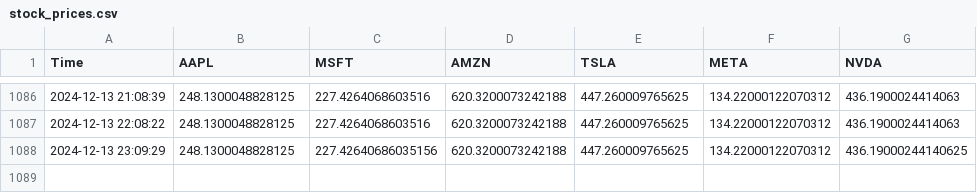
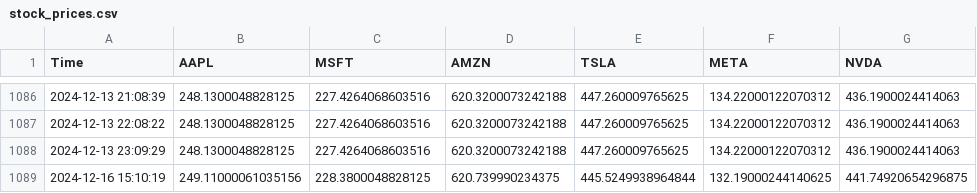
Before and after one commit to bendarodes/stockX-data-scraper, a CSV file: stock_prices.csv, drawn as a sheet; only a part is shown, gaps mark what is left out.

```diff
--- a/stock_prices.csv
+++ b/stock_prices.csv
@@ -1087,2 +1087,3 @@ Time;AAPL;MSFT;AMZN;TSLA;META;NVDA
 2024-12-13 22:08:22;248.1300048828125;227.4264068603516;620.3200073242188;447.260009765625;134.22000122070312;436.1900024414063
-2024-12-13 23:09:29;248.1300048828125;227.42640686035156;620.3200073242188;447.260009765625;134.22000122070312;436.19000244140625
+2024-12-13 23:09:29;248.1300048828125;227.4264068603516;620.3200073242188;447.260009765625;134.22000122070312;436.1900024414063
+2024-12-16 15:10:19;249.11000061035156;228.3800048828125;620.739990234375;445.5249938964844;132.19000244140625;441.74920654296875
```
Also changed, not shown: 1 other file.
